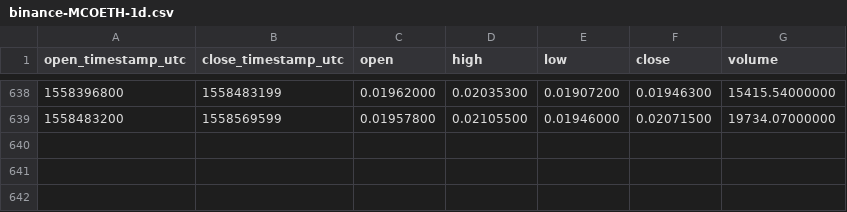
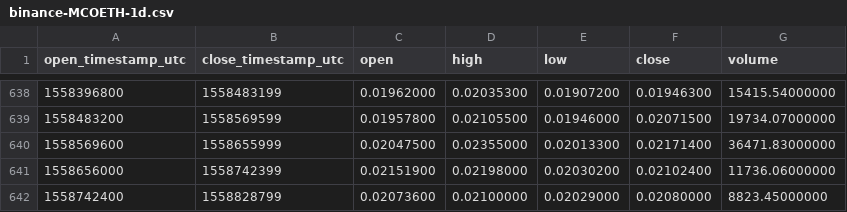
Before and after one commit to cryptobigbro/binance-MCOETH, a CSV file: binance-MCOETH-1d.csv, drawn as a sheet; only a part is shown, gaps mark what is left out; the diff names each change by its address in the sheet, - before the commit and + after, or states it on an @@ line.

Commit message:
Update OHLCV data.

```diff
--- a/binance-MCOETH-1d.csv
+++ b/binance-MCOETH-1d.csv
+row 640: 1558569600 | 1558655999 | 0.02047500 | 0.02355000 | 0.02013300 | 0.02171400 | 36471.83000000
+row 641: 1558656000 | 1558742399 | 0.02151900 | 0.02198000 | 0.02030200 | 0.02102400 | 11736.06000000
+row 642: 1558742400 | 1558828799 | 0.02073600 | 0.02100000 | 0.02029000 | 0.02080000 | 8823.45000000
```
Also changed, not shown: 1 other file.
